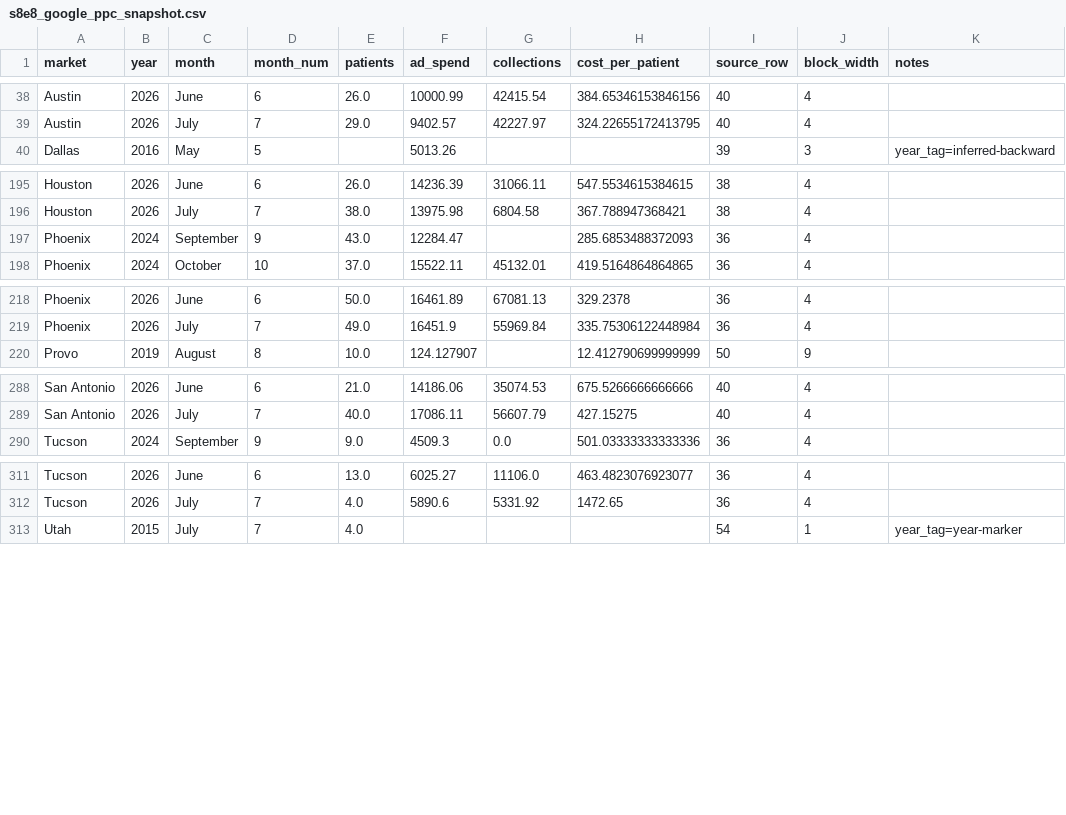
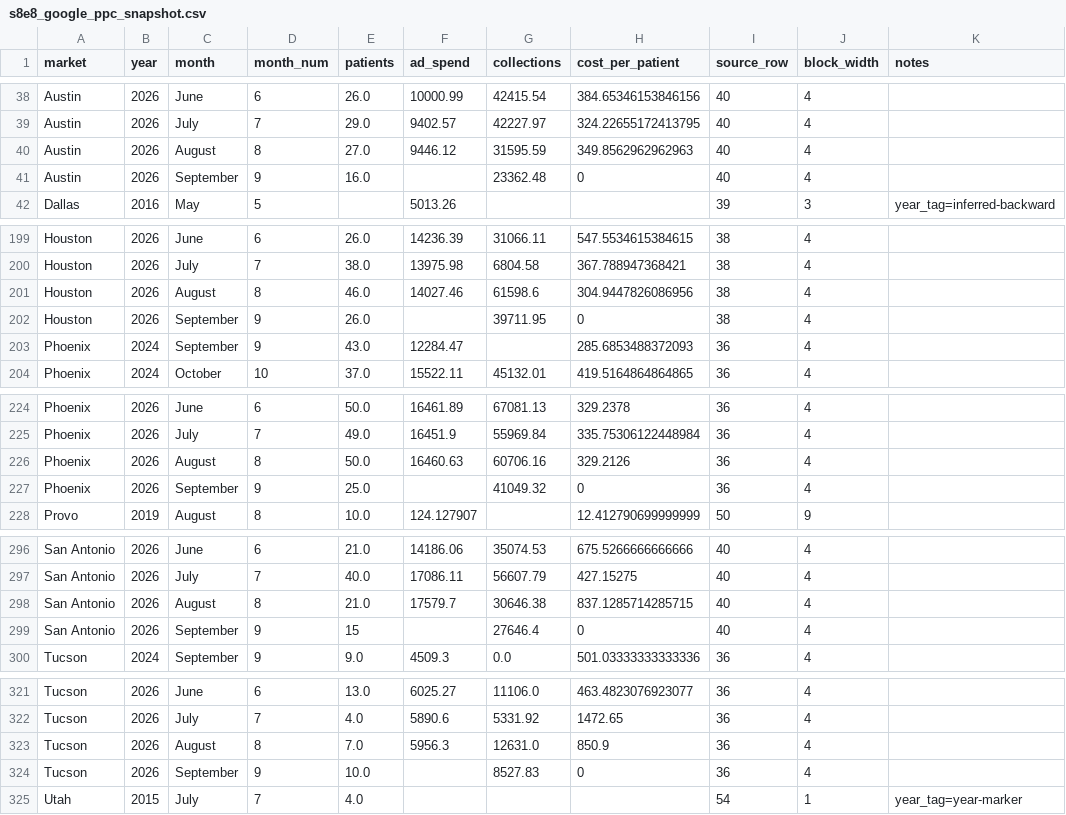
Before and after one commit to Wisdom-Teeth-Guys/wtg-reports, a CSV file: scripts/data/s8e8_google_ppc_snapshot.csv, drawn as a sheet; only a part is shown, gaps mark what is left out; the diff covers the shown part only.

```diff
--- a/scripts/data/s8e8_google_ppc_snapshot.csv
+++ b/scripts/data/s8e8_google_ppc_snapshot.csv
@@ -39,2 +39,4 @@ Austin,2026,June,6,26.0,10000.99,42415.54,384.65346153846156,40,4,
 Austin,2026,July,7,29.0,9402.57,42227.97,324.22655172413795,40,4,
+Austin,2026,August,8,27.0,9446.12,31595.59,349.8562962962963,40,4,
+Austin,2026,September,9,16.0,,23362.48,0,40,4,
 Dallas,2016,May,5,,5013.26,,,39,3,year_tag=inferred-backward
@@ -196,2 +200,4 @@ Houston,2026,June,6,26.0,14236.39,31066.11,547.5534615384615,38,4,
 Houston,2026,July,7,38.0,13975.98,6804.58,367.788947368421,38,4,
+Houston,2026,August,8,46.0,14027.46,61598.6,304.9447826086956,38,4,
+Houston,2026,September,9,26.0,,39711.95,0,38,4,
 Phoenix,2024,September,9,43.0,12284.47,,285.6853488372093,36,4,
@@ -219,2 +225,4 @@ Phoenix,2026,June,6,50.0,16461.89,67081.13,329.2378,36,4,
 Phoenix,2026,July,7,49.0,16451.9,55969.84,335.75306122448984,36,4,
+Phoenix,2026,August,8,50.0,16460.63,60706.16,329.2126,36,4,
+Phoenix,2026,September,9,25.0,,41049.32,0,36,4,
 Provo,2019,August,8,10.0,124.127907,,12.412790699999999,50,9,
@@ -289,2 +297,4 @@ San Antonio,2026,June,6,21.0,14186.06,35074.53,675.5266666666666,40,4,
 San Antonio,2026,July,7,40.0,17086.11,56607.79,427.15275,40,4,
+San Antonio,2026,August,8,21.0,17579.7,30646.38,837.1285714285715,40,4,
+San Antonio,2026,September,9,15,,27646.4,0,40,4,
 Tucson,2024,September,9,9.0,4509.3,0.0,501.03333333333336,36,4,
@@ -312,2 +322,4 @@ Tucson,2026,June,6,13.0,6025.27,11106.0,463.4823076923077,36,4,
 Tucson,2026,July,7,4.0,5890.6,5331.92,1472.65,36,4,
+Tucson,2026,August,8,7.0,5956.3,12631.0,850.9,36,4,
+Tucson,2026,September,9,10.0,,8527.83,0,36,4,
 Utah,2015,July,7,4.0,,,,54,1,year_tag=year-marker
```
Also changed, not shown: 4 added rows elsewhere in this file, 1 other file.
